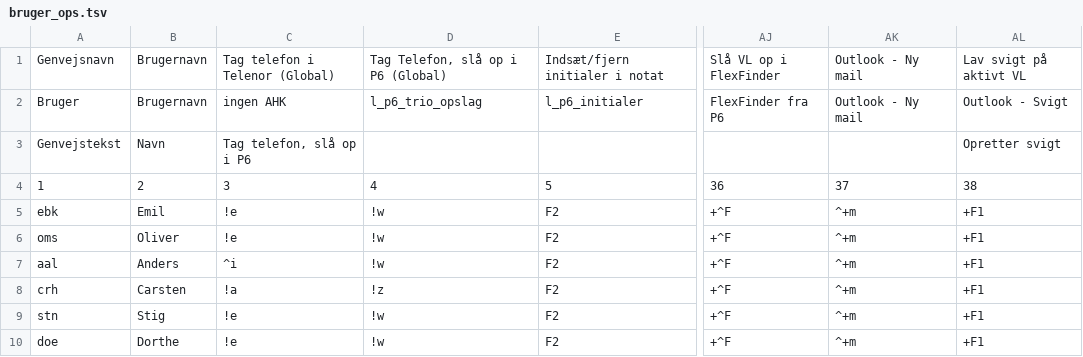
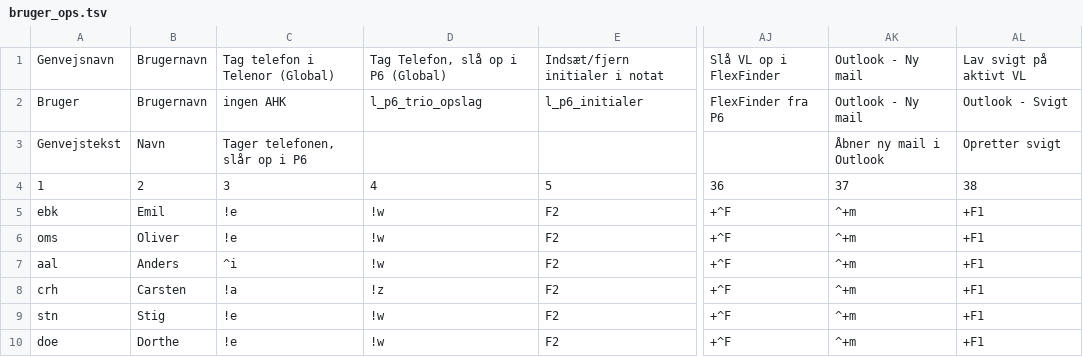
Before and after one commit to Emilbk/AHK, a TSV file: Trafikstyring/db/bruger_ops.tsv, drawn as a sheet; only a part is shown, gaps mark what is left out; the diff names each change by its address in the sheet, - before the commit and + after, or states it on an @@ line.

```diff
--- a/Trafikstyring/db/bruger_ops.tsv
+++ b/Trafikstyring/db/bruger_ops.tsv
-C3: Tag telefon, slå op i P6
+C3: Tager telefonen, slår op i P6
-AK3: (empty)
+AK3: Åbner ny mail i Outlook
```
Also changed, not shown: 2 other files.
